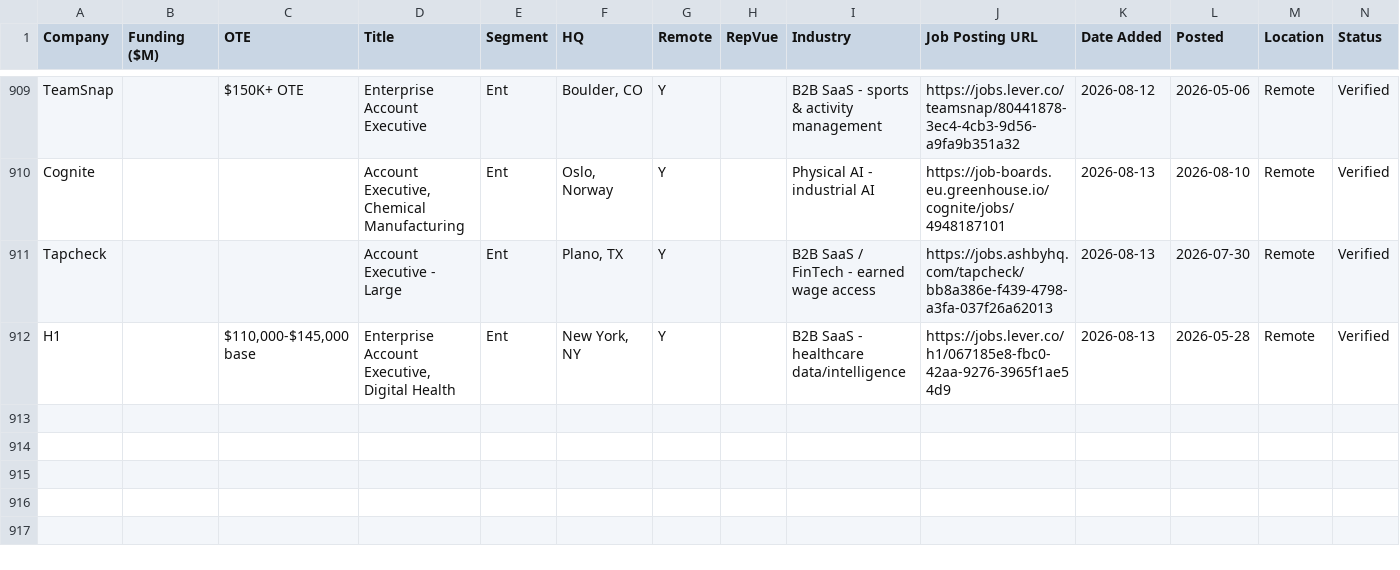
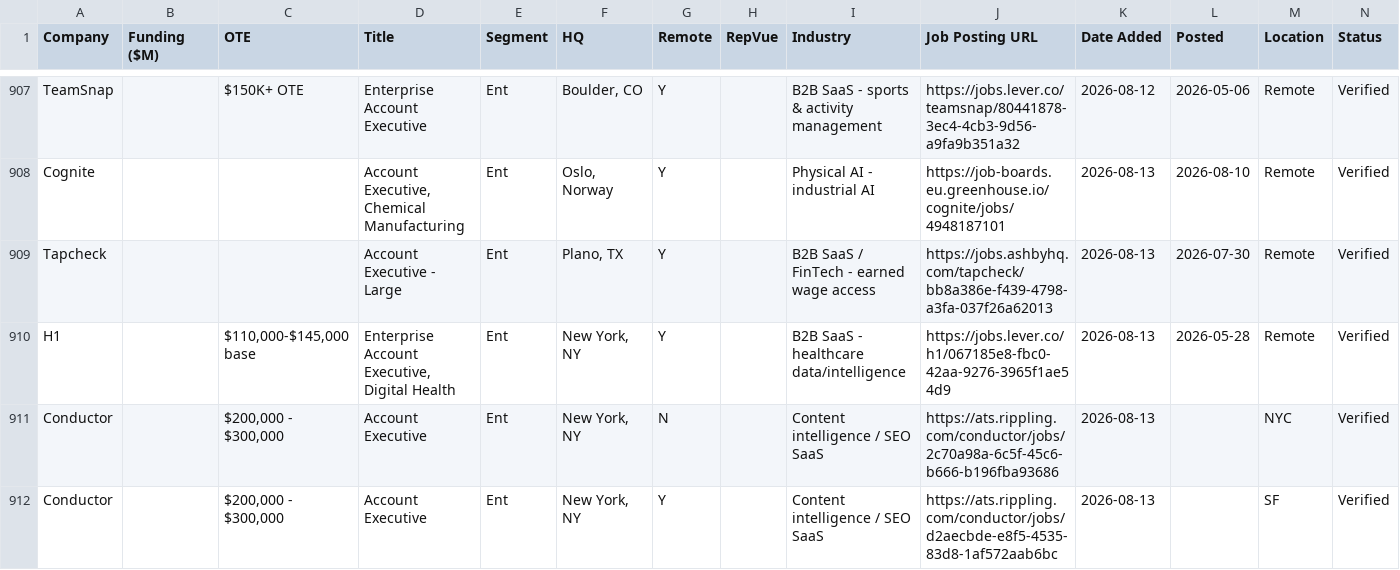
Before and after one commit to eric-hastie/remote-ae-job-hunt, a CSV file: data/2026-08-13.csv, drawn as a sheet; only a part is shown, gaps mark what is left out; the diff covers the shown part only; the diff names each change by its address in the sheet, - before the commit and + after, or states it on an @@ line.

```diff
--- a/data/2026-08-13.csv
+++ b/data/2026-08-13.csv
+row 911: Conductor |  | $200,000 - $300,000 | Account Executive | Ent | New York, NY | N |  | Content intelligence / SEO SaaS | https://ats.rippling.com/conductor/jobs/2c70a98a-6c5f-45c6-b666-b196fba93686 | 2026-08-13 |  | NYC | Verified
+row 912: Conductor |  | $200,000 - $300,000 | Account Executive | Ent | New York, NY | Y |  | Content intelligence / SEO SaaS | https://ats.rippling.com/conductor/jobs/d2aecbde-e8f5-4535-83d8-1af572aab6bc | 2026-08-13 |  | SF | Verified
```
Also changed, not shown: 1 added row, 2 removed rows and 7 edited cells elsewhere in this file, data/claude_universe.csv, data/latest.csv, 5 other files.
